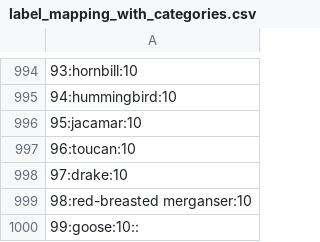
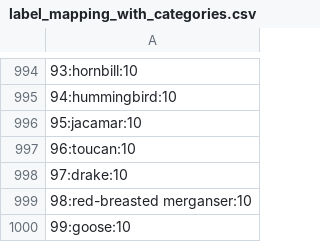
Before and after one commit to dat240-2021/Alvs-kerRexhajMosandStepanovFivelstad, a CSV file: website/backend/Infrastructure/ImageFetch/label_mapping_with_categories.csv, drawn as a sheet; only a part is shown, gaps mark what is left out.

Commit message:
Fix error in one file

```diff
--- a/website/backend/Infrastructure/ImageFetch/label_mapping_with_categories.csv
+++ b/website/backend/Infrastructure/ImageFetch/label_mapping_with_categories.csv
@@ -999,2 +999,2 @@
 98:red-breasted merganser:10
-99:goose:10::
+99:goose:10
```
